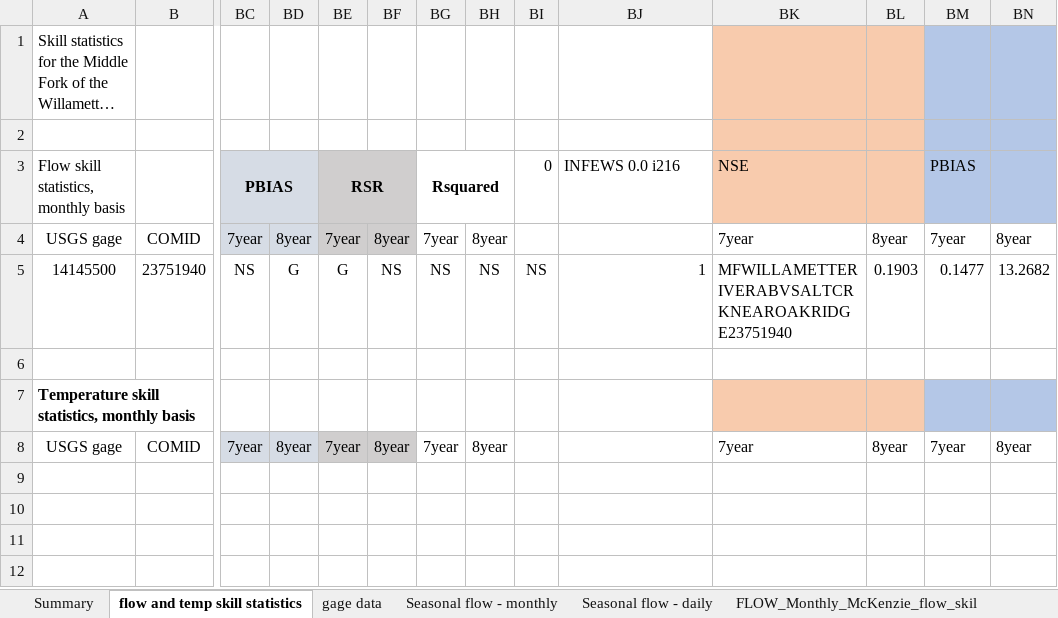
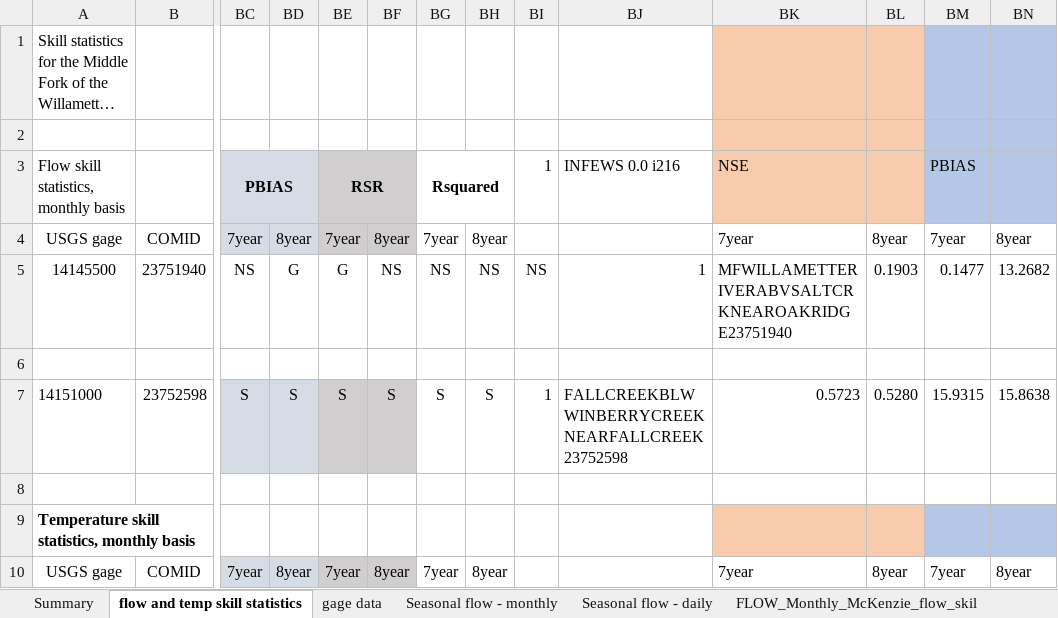
Before and after one commit to DavidConklin1947/CW3M, an Excel workbook: DataCW3M/SkillAssessment/SkillMiddleFork.xlsx, sheet flow and temp skill statistics, drawn as a sheet; only a part is shown, gaps mark what is left out; long unchanged cells end in …; values as stored, in another font and other column widths than the file's, no borders; rows hold the shown columns only; the diff names each change by its address in the sheet, - before the commit and + after, or states it on an @@ line.

```diff
--- a/DataCW3M/SkillAssessment/SkillMiddleFork.xlsx (sheet flow and temp skill statistics)
+++ b/DataCW3M/SkillAssessment/SkillMiddleFork.xlsx (sheet flow and temp skill statistics)
-BI3: 0
+BI3: 1
+row 6: (empty)
+row 7: 14151000 | 23752598 | S | S | S | S | S | S | 1 | FALLCREEKBLWWINBERRYCREEKNEARFALLCREEK23752598 | 0.5723 | 0.5280 | 15.9315 | 15.8638
```
Also changed, not shown: 5 other files.
